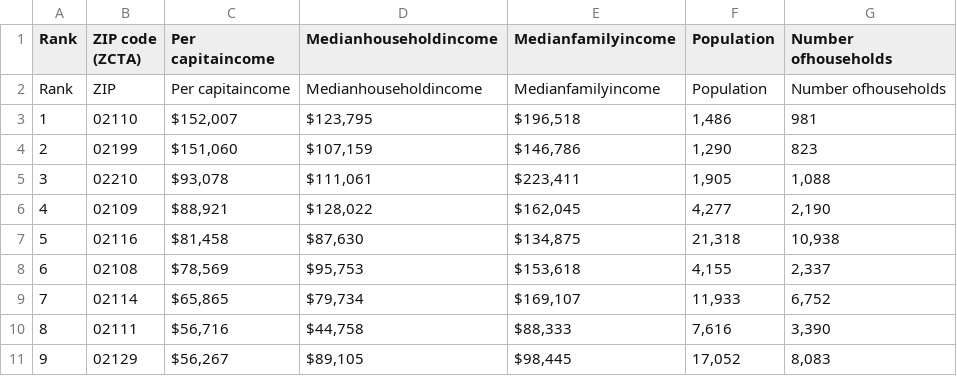
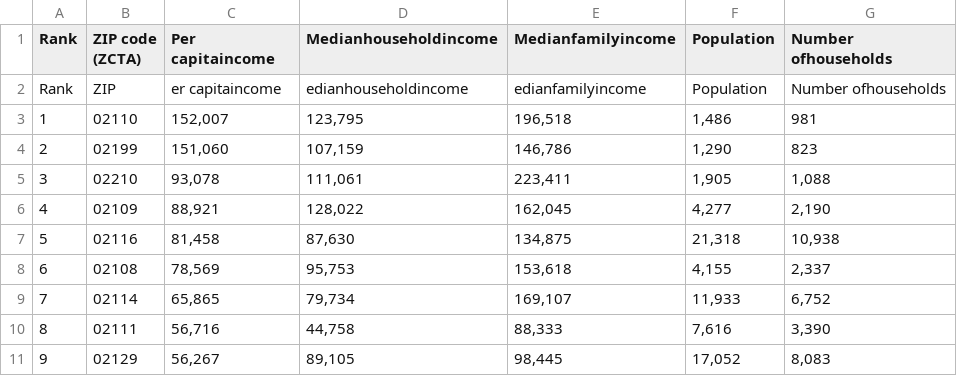
Before and after one commit to wendazhoucs/Coursera_Capstone, a CSV file: Boston_wiki_01.csv, drawn as a sheet; only a part is shown; the diff covers the shown part only.

```diff
--- a/Boston_wiki_01.csv
+++ b/Boston_wiki_01.csv
@@ -1,11 +1,11 @@
 Rank,ZIP code (ZCTA),Per capitaincome,Medianhouseholdincome,Medianfamilyincome,Population,Number ofhouseholds
-Rank,ZIP,Per capitaincome,Medianhouseholdincome,Medianfamilyincome,Population,Number ofhouseholds
-1,02110,"$152,007","$123,795","$196,518","1,486",981
-2,02199,"$151,060","$107,159","$146,786","1,290",823
-3,02210,"$93,078","$111,061","$223,411","1,905","1,088"
-4,02109,"$88,921","$128,022","$162,045","4,277","2,190"
-5,02116,"$81,458","$87,630","$134,875","21,318","10,938"
-6,02108,"$78,569","$95,753","$153,618","4,155","2,337"
-7,02114,"$65,865","$79,734","$169,107","11,933","6,752"
-8,02111,"$56,716","$44,758","$88,333","7,616","3,390"
-9,02129,"$56,267","$89,105","$98,445","17,052","8,083"
+Rank,ZIP,er capitaincome,edianhouseholdincome,edianfamilyincome,Population,Number ofhouseholds
+1,02110,"152,007","123,795","196,518","1,486",981
+2,02199,"151,060","107,159","146,786","1,290",823
+3,02210,"93,078","111,061","223,411","1,905","1,088"
+4,02109,"88,921","128,022","162,045","4,277","2,190"
+5,02116,"81,458","87,630","134,875","21,318","10,938"
+6,02108,"78,569","95,753","153,618","4,155","2,337"
+7,02114,"65,865","79,734","169,107","11,933","6,752"
+8,02111,"56,716","44,758","88,333","7,616","3,390"
+9,02129,"56,267","89,105","98,445","17,052","8,083"
```
Also changed, not shown: 75 edited cells elsewhere in this file, 5 other files.
